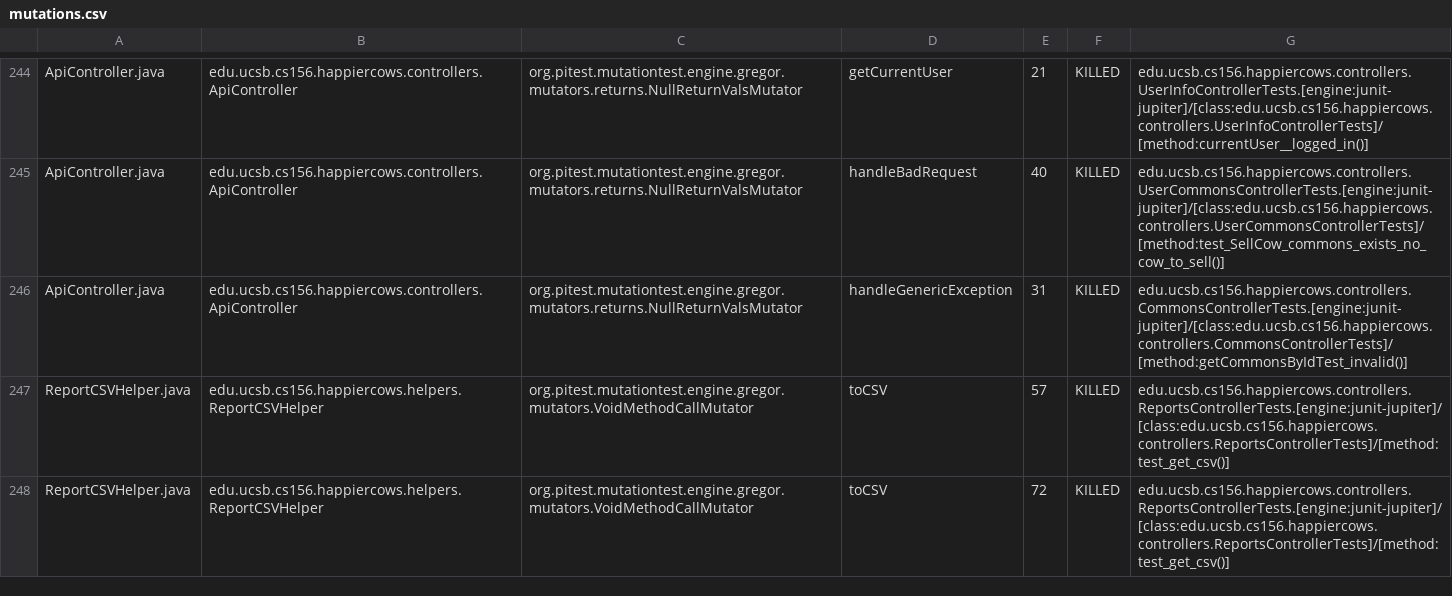
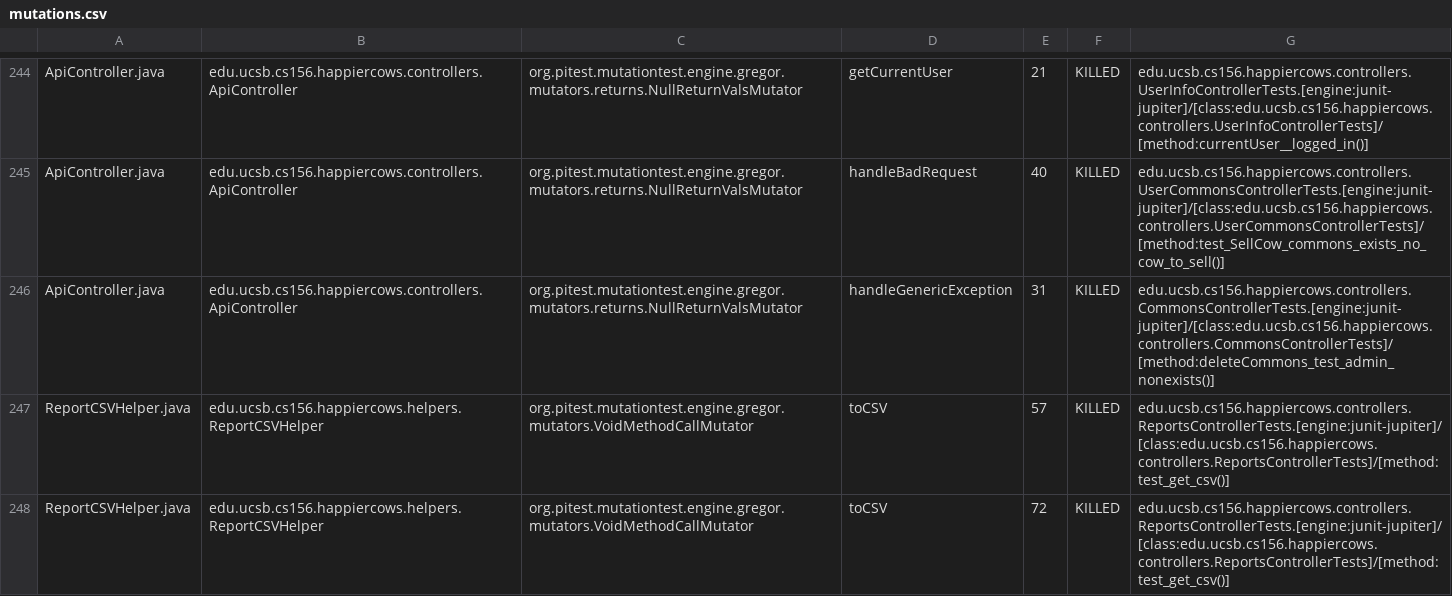
Before and after one commit to ucsb-cs156-f23/proj-happycows-f23-5pm-4, a CSV file: prs/21/pitest/mutations.csv, drawn as a sheet; only a part is shown, gaps mark what is left out; the diff covers the shown part only.

Commit message:
Deploying to gh-pages from @ ucsb-cs156-f23/proj-happycows-f23-5pm-4@575ff59bcad31bdae1df46e79b7b2f1fb65eab77 🚀

```diff
--- a/prs/21/pitest/mutations.csv
+++ b/prs/21/pitest/mutations.csv
@@ -245,3 +245,3 @@ ApiController.java,edu.ucsb.cs156.happiercows.controllers.ApiController,org.pite
 ApiController.java,edu.ucsb.cs156.happiercows.controllers.ApiController,org.pitest.mutationtest.engine.gregor.mutators.returns.NullReturnValsMutator,handleBadRequest,40,KILLED,edu.ucsb.cs156.happiercows.controllers.UserCommonsControllerTests.[engine:junit-jupiter]/[class:edu.ucsb.cs156.happiercows.controllers.UserCommonsControllerTests]/[method:test_SellCow_commons_exists_no_cow_to_sell()]
-ApiController.java,edu.ucsb.cs156.happiercows.controllers.ApiController,org.pitest.mutationtest.engine.gregor.mutators.returns.NullReturnValsMutator,handleGenericException,31,KILLED,edu.ucsb.cs156.happiercows.controllers.CommonsControllerTests.[engine:junit-jupiter]/[class:edu.ucsb.cs156.happiercows.controllers.CommonsControllerTests]/[method:getCommonsByIdTest_invalid()]
+ApiController.java,edu.ucsb.cs156.happiercows.controllers.ApiController,org.pitest.mutationtest.engine.gregor.mutators.returns.NullReturnValsMutator,handleGenericException,31,KILLED,edu.ucsb.cs156.happiercows.controllers.CommonsControllerTests.[engine:junit-jupiter]/[class:edu.ucsb.cs156.happiercows.controllers.CommonsControllerTests]/[method:deleteCommons_test_admin_nonexists()]
 ReportCSVHelper.java,edu.ucsb.cs156.happiercows.helpers.ReportCSVHelper,org.pitest.mutationtest.engine.gregor.mutators.VoidMethodCallMutator,toCSV,57,KILLED,edu.ucsb.cs156.happiercows.controllers.ReportsControllerTests.[engine:junit-jupiter]/[class:edu.ucsb.cs156.happiercows.controllers.ReportsControllerTests]/[method:test_get_csv()]
```
Also changed, not shown: 34 edited cells elsewhere in this file, 46 other files.
